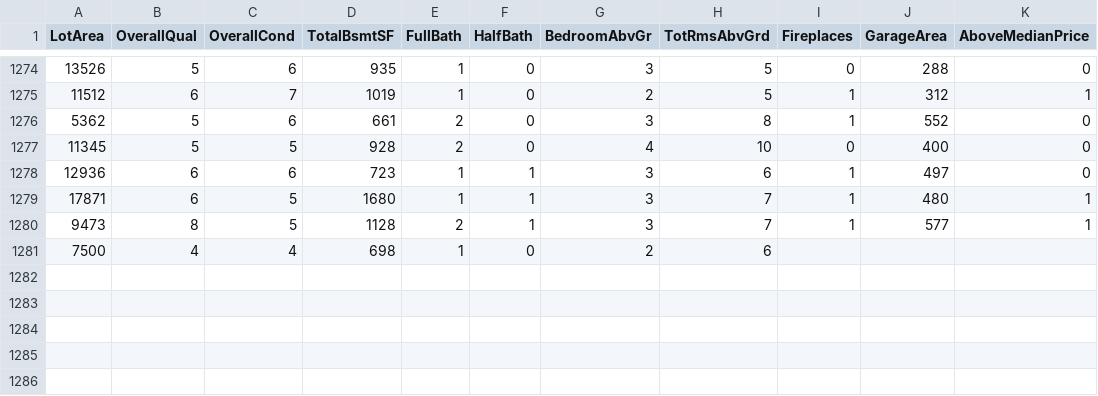
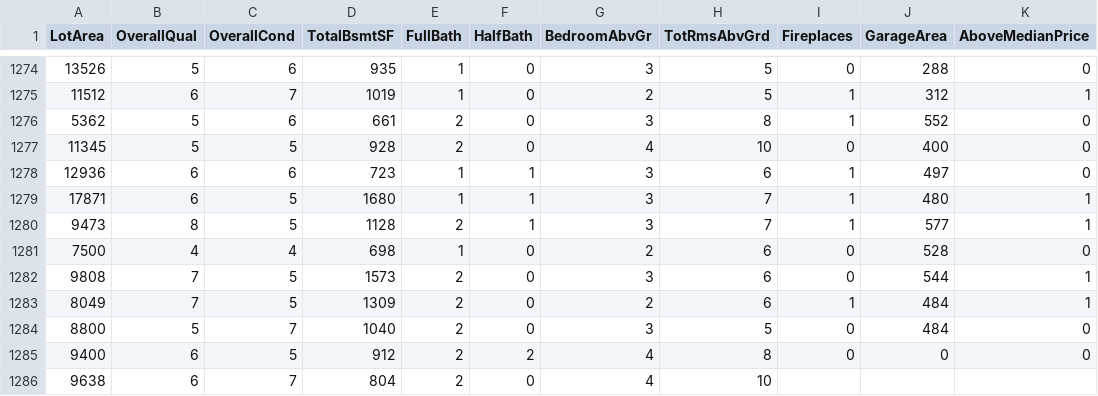
Before and after one commit to reapersy/advanced-neural-net-library, a CSV file: Examples/HousepricesPython/dataset/housepricedata.csv, drawn as a sheet; only a part is shown, gaps mark what is left out.

```diff
--- a/Examples/HousepricesPython/dataset/housepricedata.csv
+++ b/Examples/HousepricesPython/dataset/housepricedata.csv
@@ -1280,2 +1280,7 @@ LotArea,OverallQual,OverallCond,TotalBsmtSF,FullBath,HalfBath,BedroomAbvGr,TotRm
 9473,8,5,1128,2,1,3,7,1,577,1
-7500,4,4,698,1,0,2,6,
+7500,4,4,698,1,0,2,6,0,528,0
+9808,7,5,1573,2,0,3,6,0,544,1
+8049,7,5,1309,2,0,2,6,1,484,1
+8800,5,7,1040,2,0,3,5,0,484,0
+9400,6,5,912,2,2,4,8,0,0,0
+9638,6,7,804,2,0,4,10
```
